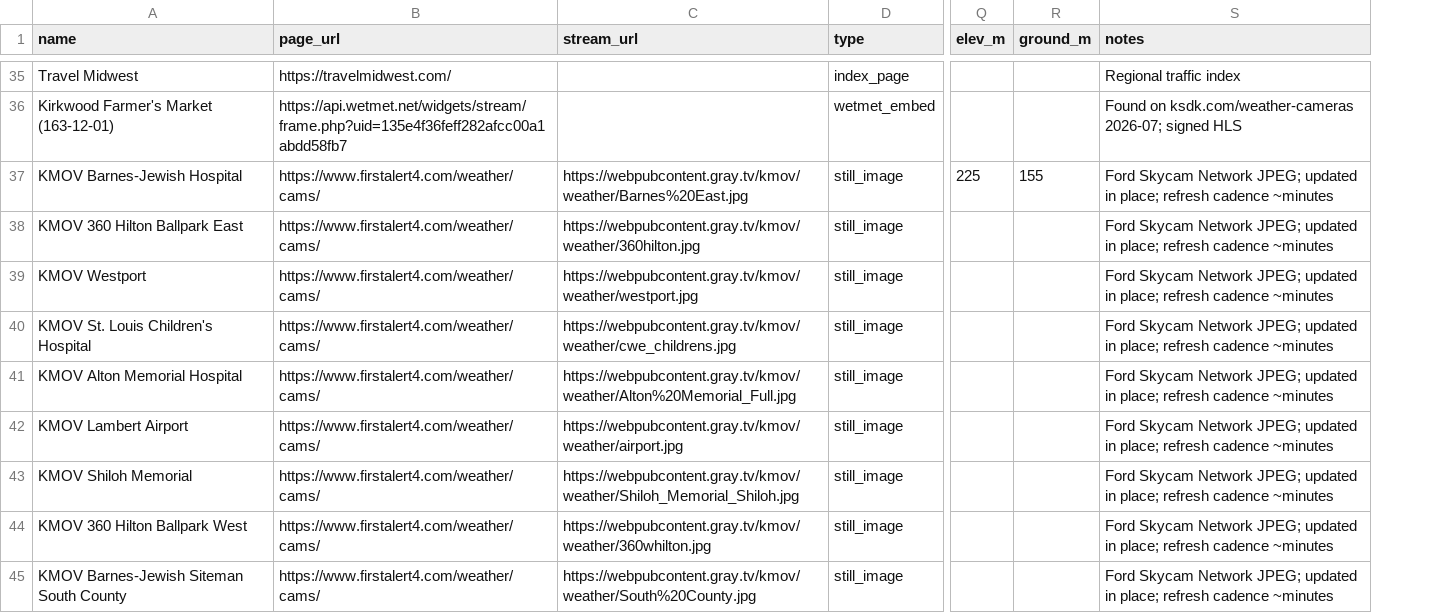
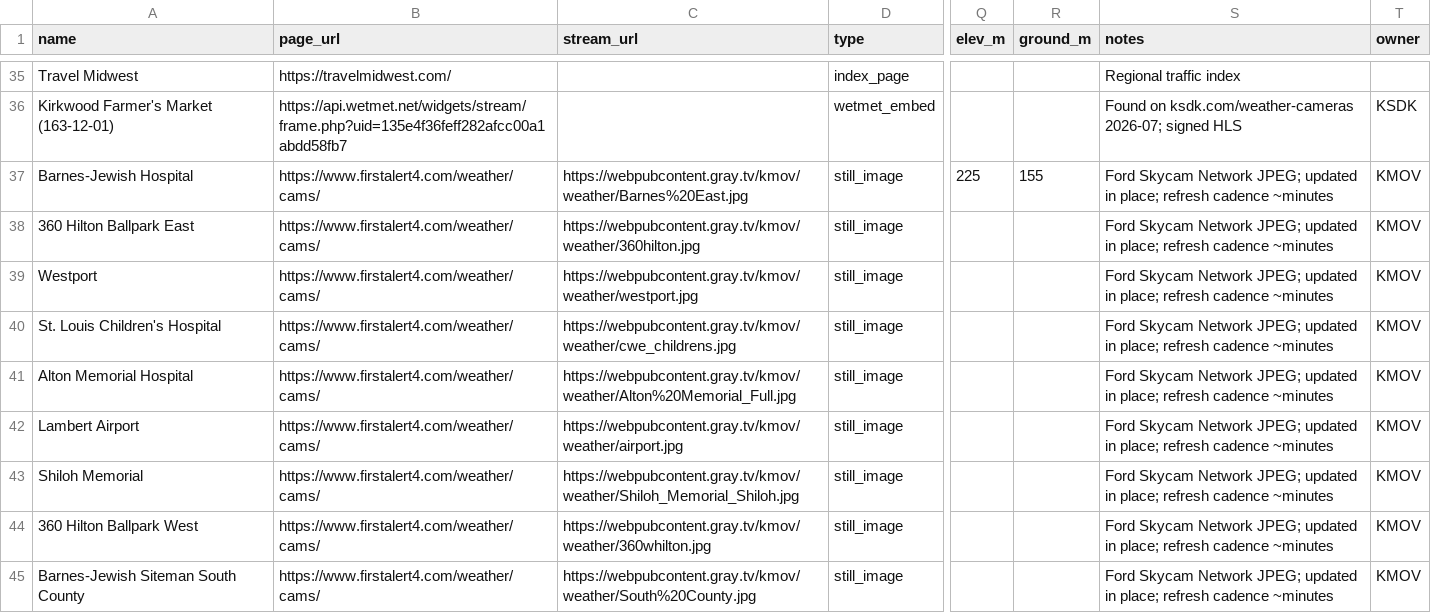
Before and after one commit to kawfey/stl-webcam-dashboard, a CSV file: data/cameras.csv, drawn as a sheet; only a part is shown, gaps mark what is left out; the diff covers the shown part only; the diff names each change by its address in the sheet, - before the commit and + after, or states it on an @@ line.

```diff
--- a/data/cameras.csv
+++ b/data/cameras.csv
+column T (owner), rows 36-45: KSDK | KMOV | KMOV | KMOV | KMOV | KMOV | KMOV | KMOV | KMOV | KMOV
-A37 (name): KMOV Barnes-Jewish Hospital
+A37 (name): Barnes-Jewish Hospital
-A38 (name): KMOV 360 Hilton Ballpark East
+A38 (name): 360 Hilton Ballpark East
-A39 (name): KMOV Westport
+A39 (name): Westport
-A40 (name): KMOV St. Louis Children's Hospital
+A40 (name): St. Louis Children's Hospital
-A41 (name): KMOV Alton Memorial Hospital
+A41 (name): Alton Memorial Hospital
-A42 (name): KMOV Lambert Airport
+A42 (name): Lambert Airport
-A43 (name): KMOV Shiloh Memorial
+A43 (name): Shiloh Memorial
-A44 (name): KMOV 360 Hilton Ballpark West
+A44 (name): 360 Hilton Ballpark West
-A45 (name): KMOV Barnes-Jewish Siteman South County
+A45 (name): Barnes-Jewish Siteman South County
```
Also changed, not shown: 9 edited cells elsewhere in this file, 2 other files.
